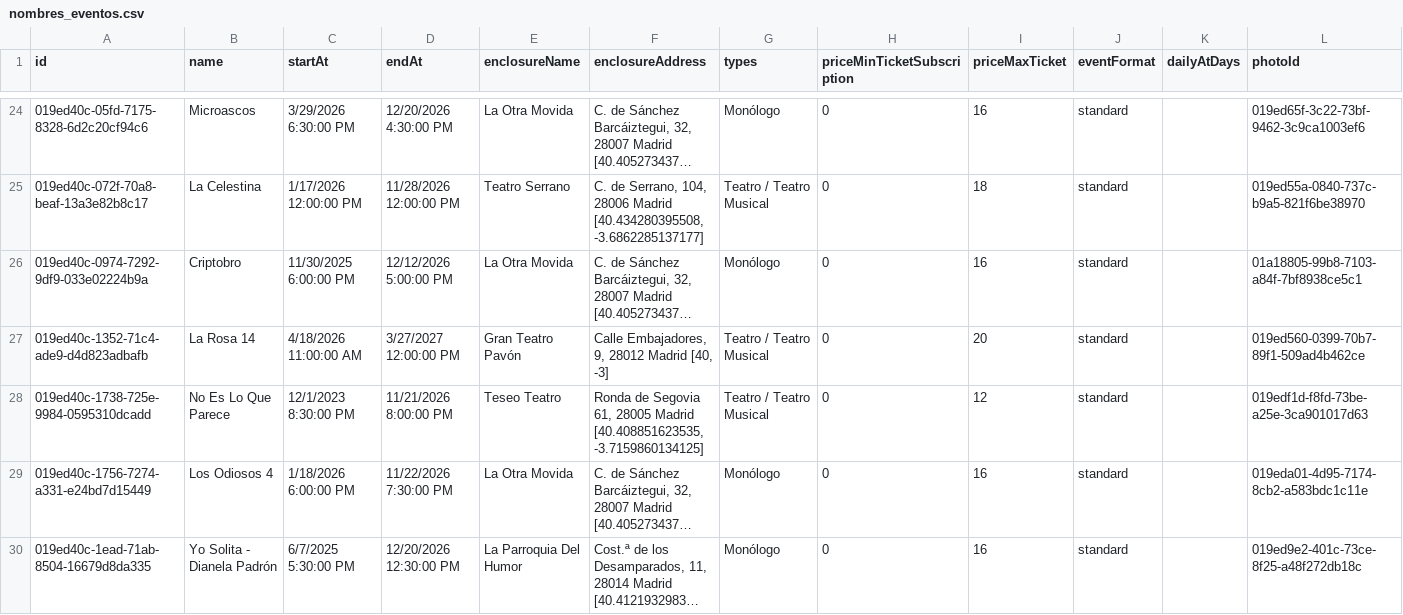
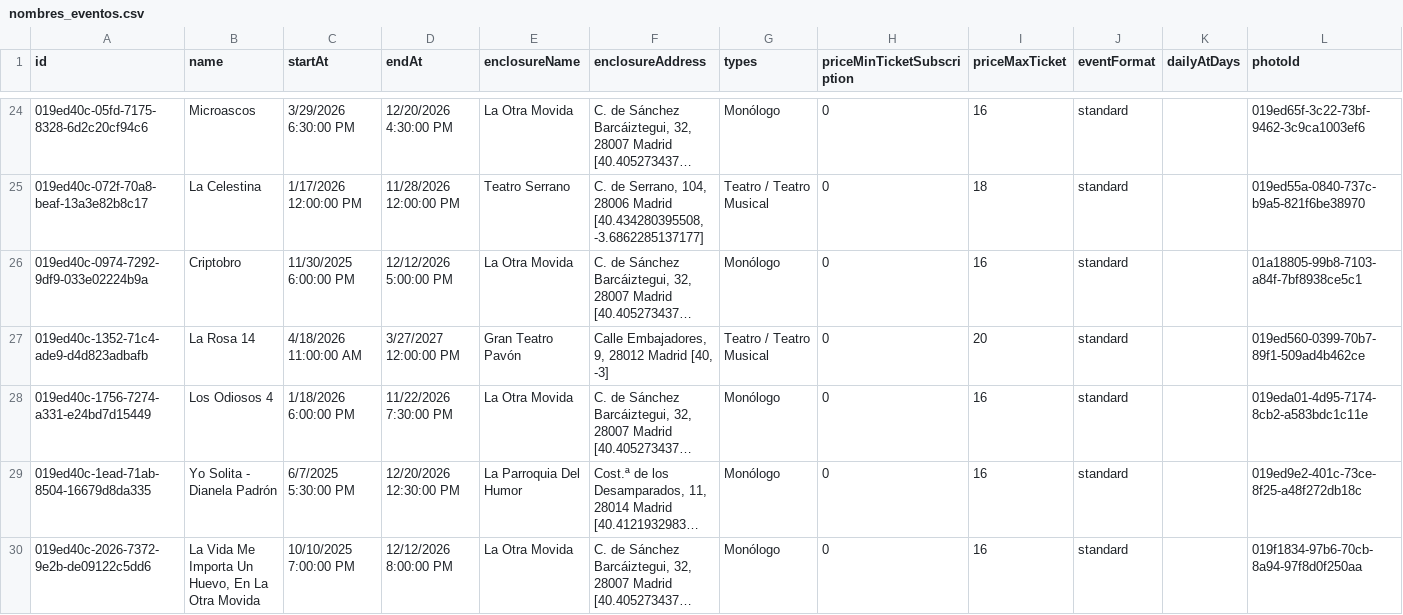
Before and after one commit to valonsot/ScheduleScript, a CSV file: nombres_eventos.csv, drawn as a sheet; only a part is shown, gaps mark what is left out; the shorter side is filled out with more unchanged rows; long unchanged cells end in …; the diff names each change by its address in the sheet, - before the commit and + after, or states it on an @@ line.

```diff
--- a/nombres_eventos.csv
+++ b/nombres_eventos.csv
-row 28: 019ed40c-1738-725e-9984-0595310dcadd | No Es Lo Que Parece | 12/1/2023 8:30:00 PM | 11/21/2026 8:00:00 PM | Teseo Teatro | Ronda de Segovia 61, 28005 Madrid [40.408851623535, -3.7159860134125] | Teatro / Teatro Musical | 0 | 12 | standard |  | 019edf1d-f8fd-73be-a25e-3ca901017d63
```
